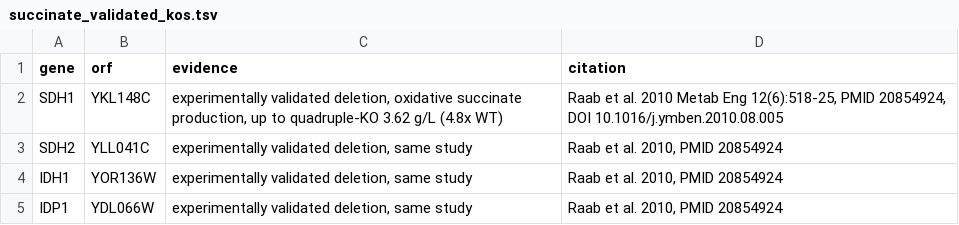
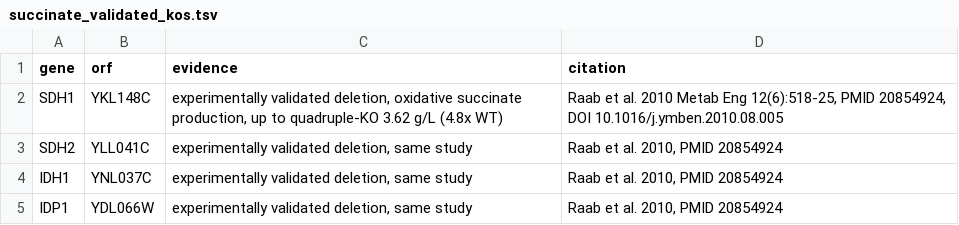
Before and after one commit to uditakankananonononono/mega27-05-yeast-metabolic-twin, a TSV file: data/raw/succinate_validated_kos.tsv, drawn as a sheet.

```diff
--- a/data/raw/succinate_validated_kos.tsv
+++ b/data/raw/succinate_validated_kos.tsv
@@ -3,3 +3,3 @@ SDH1	YKL148C	experimentally validated deletion, oxidative succinate production,
 SDH2	YLL041C	experimentally validated deletion, same study	Raab et al. 2010, PMID 20854924
-IDH1	YOR136W	experimentally validated deletion, same study	Raab et al. 2010, PMID 20854924
+IDH1	YNL037C	experimentally validated deletion, same study	Raab et al. 2010, PMID 20854924
 IDP1	YDL066W	experimentally validated deletion, same study	Raab et al. 2010, PMID 20854924
```
Also changed, not shown: 4 other files.
